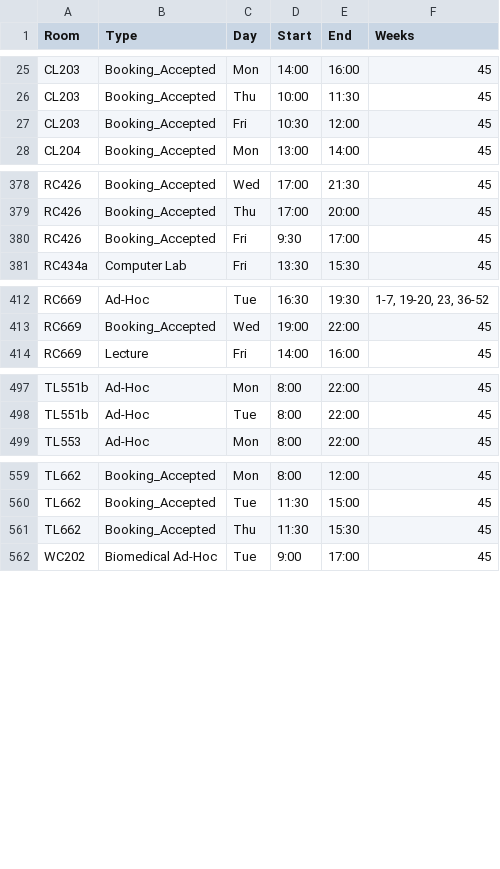
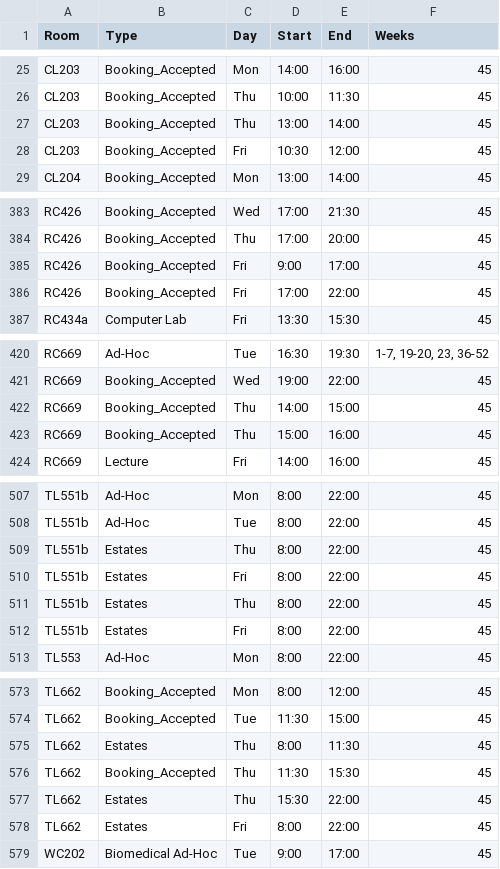
Before and after one commit to JonahMcN/StrathRooms.github.io, a CSV file: data/room_bookings.csv, drawn as a sheet; only a part is shown, gaps mark what is left out; the diff covers the shown part only.

```diff
--- a/data/room_bookings.csv
+++ b/data/room_bookings.csv
@@ -26,2 +26,3 @@ CL203,Booking_Accepted,Mon,14:00,16:00,45
 CL203,Booking_Accepted,Thu,10:00,11:30,45
+CL203,Booking_Accepted,Thu,13:00,14:00,45
 CL203,Booking_Accepted,Fri,10:30,12:00,45
@@ -379,3 +384,4 @@ RC426,Booking_Accepted,Wed,17:00,21:30,45
 RC426,Booking_Accepted,Thu,17:00,20:00,45
-RC426,Booking_Accepted,Fri,9:30,17:00,45
+RC426,Booking_Accepted,Fri,9:00,17:00,45
+RC426,Booking_Accepted,Fri,17:00,22:00,45
 RC434a,Computer Lab,Fri,13:30,15:30,45
@@ -413,2 +421,4 @@ RC669,Ad-Hoc,Tue,16:30,19:30,"1-7,  19-20,  23,  36-52"
 RC669,Booking_Accepted,Wed,19:00,22:00,45
+RC669,Booking_Accepted,Thu,14:00,15:00,45
+RC669,Booking_Accepted,Thu,15:00,16:00,45
 RC669,Lecture,Fri,14:00,16:00,45
@@ -498,2 +508,6 @@ TL551b,Ad-Hoc,Mon,8:00,22:00,45
 TL551b,Ad-Hoc,Tue,8:00,22:00,45
+TL551b,Estates,Thu,8:00,22:00,45
+TL551b,Estates,Fri,8:00,22:00,45
+TL551b,Estates,Thu,8:00,22:00,45
+TL551b,Estates,Fri,8:00,22:00,45
 TL553,Ad-Hoc,Mon,8:00,22:00,45
@@ -560,3 +574,6 @@ TL662,Booking_Accepted,Mon,8:00,12:00,45
 TL662,Booking_Accepted,Tue,11:30,15:00,45
+TL662,Estates,Thu,8:00,11:30,45
 TL662,Booking_Accepted,Thu,11:30,15:30,45
+TL662,Estates,Thu,15:30,22:00,45
+TL662,Estates,Fri,8:00,22:00,45
 WC202,Biomedical Ad-Hoc,Tue,9:00,17:00,45
```
Also changed, not shown: 6 added rows and 2 edited cells elsewhere in this file, data/empty_bookings.csv.
